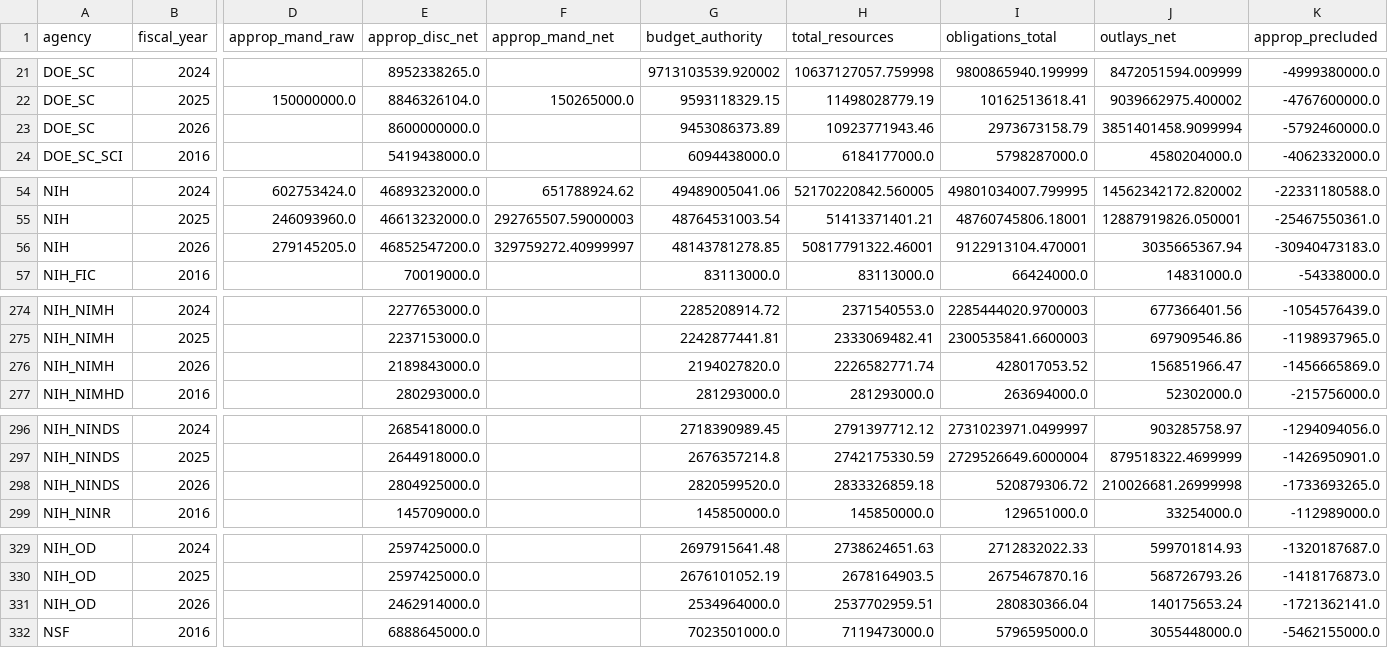
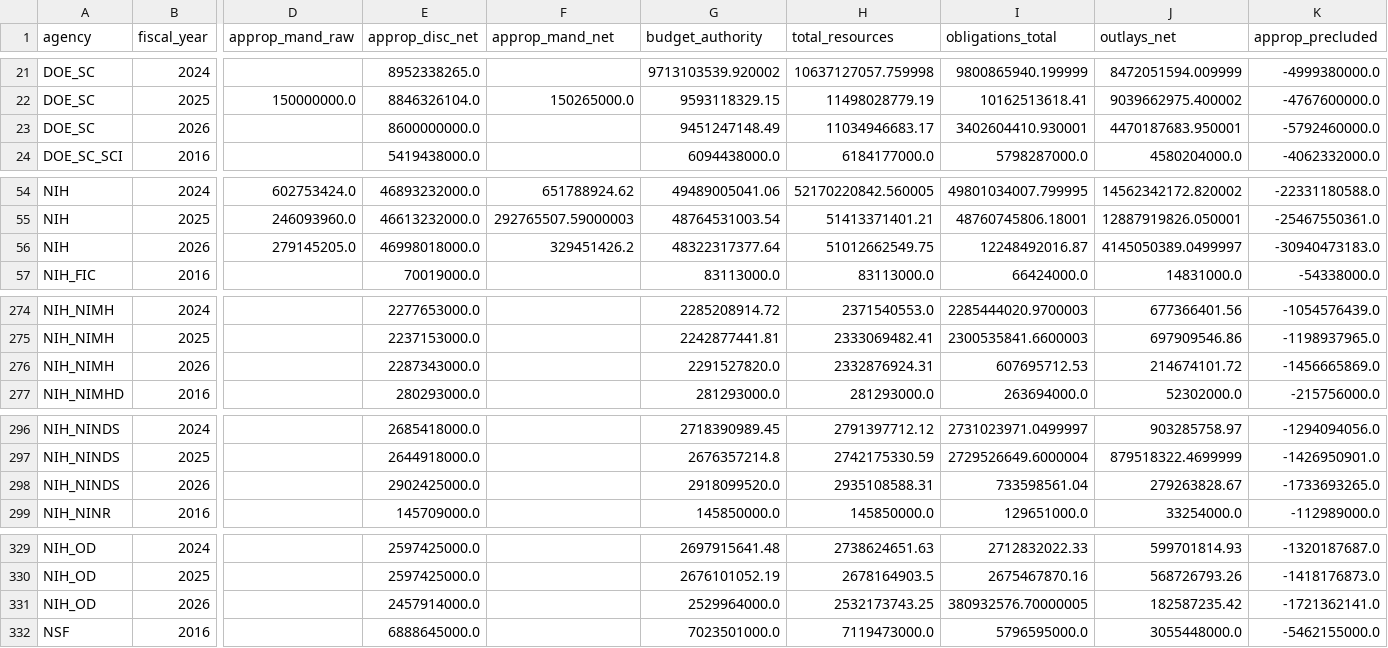
Before and after one commit to jdwor/ScienceSpending, a CSV file: data/processed/approp_summary.csv, drawn as a sheet; only a part is shown, gaps mark what is left out; the diff covers the shown part only; the diff names each change by its address in the sheet, - before the commit and + after, or states it on an @@ line.

```diff
--- a/data/processed/approp_summary.csv
+++ b/data/processed/approp_summary.csv
-G23 (budget_authority): 9453086373.89
+G23 (budget_authority): 9451247148.49
-H23 (total_resources): 10923771943.46
+H23 (total_resources): 11034946683.17
-I23 (obligations_total): 2973673158.79
+I23 (obligations_total): 3402604410.930001
-J23 (outlays_net): 3851401458.9099994
+J23 (outlays_net): 4470187683.950001
-E56 (approp_disc_net): 46852547200.0
+E56 (approp_disc_net): 46998018000.0
-F56 (approp_mand_net): 329759272.40999997
+F56 (approp_mand_net): 329451426.2
-G56 (budget_authority): 48143781278.85
+G56 (budget_authority): 48322317377.64
-H56 (total_resources): 50817791322.46001
+H56 (total_resources): 51012662549.75
-I56 (obligations_total): 9122913104.470001
+I56 (obligations_total): 12248492016.87
-J56 (outlays_net): 3035665367.94
+J56 (outlays_net): 4145050389.0499997
-E276 (approp_disc_net): 2189843000.0
+E276 (approp_disc_net): 2287343000.0
-G276 (budget_authority): 2194027820.0
+G276 (budget_authority): 2291527820.0
-H276 (total_resources): 2226582771.74
+H276 (total_resources): 2332876924.31
-I276 (obligations_total): 428017053.52
+I276 (obligations_total): 607695712.53
-J276 (outlays_net): 156851966.47
+J276 (outlays_net): 214674101.72
-E298 (approp_disc_net): 2804925000.0
+E298 (approp_disc_net): 2902425000.0
-G298 (budget_authority): 2820599520.0
+G298 (budget_authority): 2918099520.0
-H298 (total_resources): 2833326859.18
+H298 (total_resources): 2935108588.31
-I298 (obligations_total): 520879306.72
+I298 (obligations_total): 733598561.04
-J298 (outlays_net): 210026681.26999998
+J298 (outlays_net): 279263828.67
-E331 (approp_disc_net): 2462914000.0
+E331 (approp_disc_net): 2457914000.0
-G331 (budget_authority): 2534964000.0
+G331 (budget_authority): 2529964000.0
-H331 (total_resources): 2537702959.51
+H331 (total_resources): 2532173743.25
-I331 (obligations_total): 280830366.04
+I331 (obligations_total): 380932576.70000005
-J331 (outlays_net): 140175653.24
+J331 (outlays_net): 182587235.42
```
Also changed, not shown: 95 edited cells elsewhere in this file, awards/processed/award_summary.csv, awards/processed/award_summary_all.csv, 11 other files.
